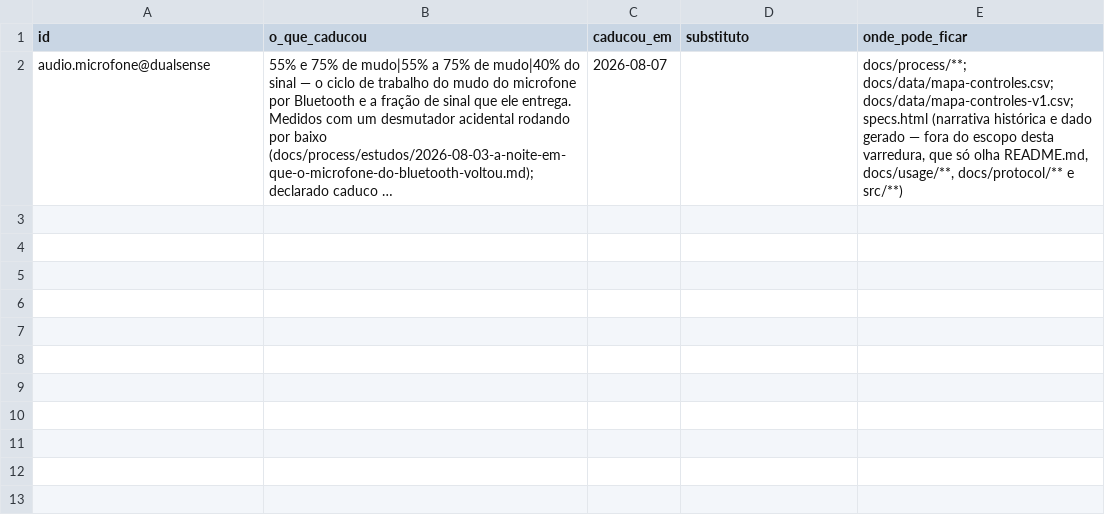
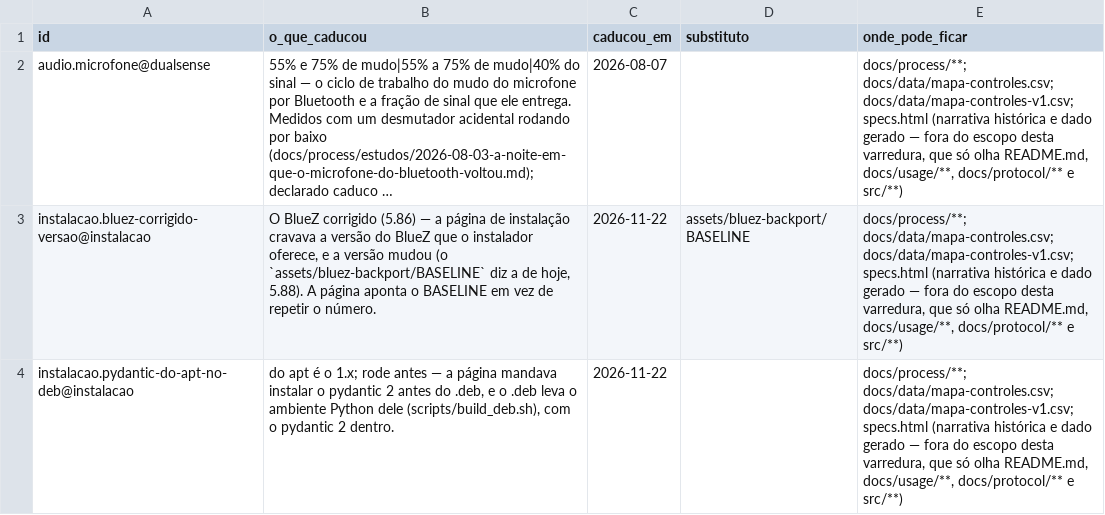
Before and after one commit to Hefesto-Team/hefesto-dualsense4unix, a CSV file: docs/data/caducos.csv, drawn as a sheet; long unchanged cells end in …; the diff names each change by its address in the sheet, - before the commit and + after, or states it on an @@ line.

Commit message:
docs(instalação): a página lista cada escrita de root do install e troca os quatro fatos que estavam velhos
Co-authored-by: AndreBFarias <andre.dsbf@gmail.com>

```diff
--- a/docs/data/caducos.csv
+++ b/docs/data/caducos.csv
+row 3: instalacao.bluez-corrigido-versao@instalacao | O BlueZ corrigido (5.86) — a página de instalação cravava a versão do BlueZ que o instalador oferece, e a versão mudou (o `assets/bluez-backport/BASELINE` diz a de hoje, 5.88). A página aponta o BASELINE em vez de repetir o número. | 2026-11-22 | assets/bluez-backport/BASELINE | docs/process/**; docs/data/mapa-controles.csv; docs/data/mapa-controles-v1.csv; specs.html (narrativa histórica e dado gerado — fora do escopo desta varredura, que só olha README.md, docs/usage/**, docs/protocol/** e src/**)
+row 4: instalacao.pydantic-do-apt-no-deb@instalacao | do apt é o 1.x; rode antes — a página mandava instalar o pydantic 2 antes do .deb, e o .deb leva o ambiente Python dele (scripts/build_deb.sh), com o pydantic 2 dentro. | 2026-11-22 |  | docs/process/**; docs/data/mapa-controles.csv; docs/data/mapa-controles-v1.csv; specs.html (narrativa histórica e dado gerado — fora do escopo desta varredura, que só olha README.md, docs/usage/**, docs/protocol/** e src/**)
```
Also changed, not shown: 5 other files.
